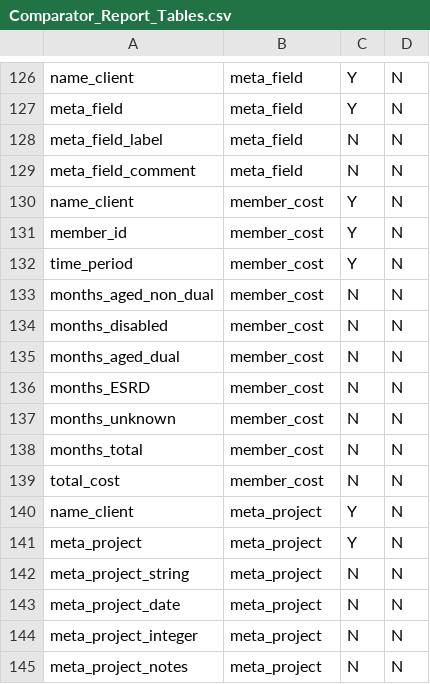
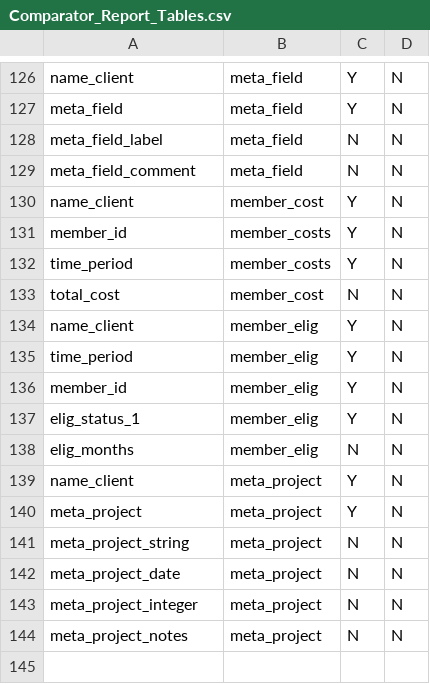
Before and after one commit to Milliman-PRM/comparator-report-legacy, a CSV file: Post005_Datamarts/Comparator_Report/Comparator_Report_Tables.csv, drawn as a sheet; only a part is shown, gaps mark what is left out.

```diff
--- a/Post005_Datamarts/Comparator_Report/Comparator_Report_Tables.csv
+++ b/Post005_Datamarts/Comparator_Report/Comparator_Report_Tables.csv
@@ -130,11 +130,10 @@ meta_field_comment,meta_field,N,N
 name_client,member_cost,Y,N
-member_id,member_cost,Y,N
-time_period,member_cost,Y,N
-months_aged_non_dual,member_cost,N,N
-months_disabled,member_cost,N,N
-months_aged_dual,member_cost,N,N
-months_ESRD,member_cost,N,N
-months_unknown,member_cost,N,N
-months_total,member_cost,N,N
+member_id,member_costs,Y,N
+time_period,member_costs,Y,N
 total_cost,member_cost,N,N
+name_client,member_elig,Y,N
+time_period,member_elig,Y,N
+member_id,member_elig,Y,N
+elig_status_1,member_elig,Y,N
+elig_months,member_elig,N,N
 name_client,meta_project,Y,N
```
Also changed, not shown: Post005_Datamarts/Comparator_Report/Comparator_Report_Fields.csv.
